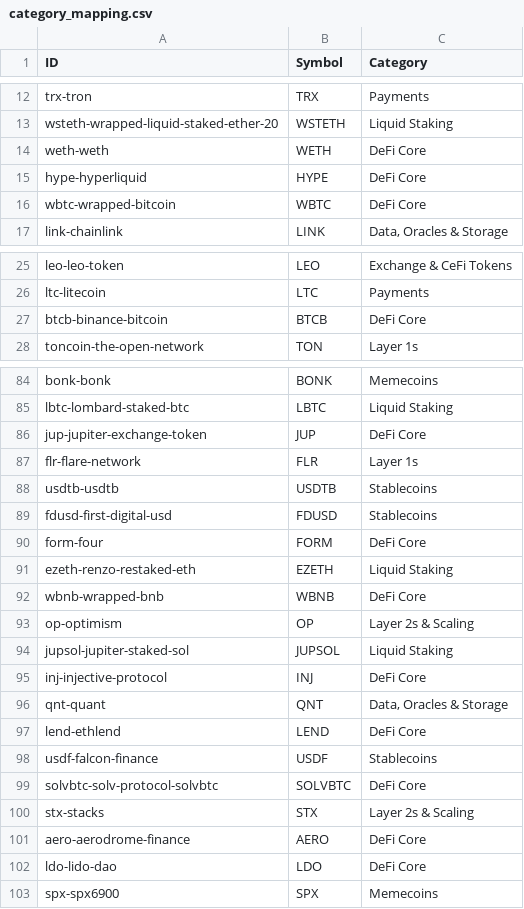
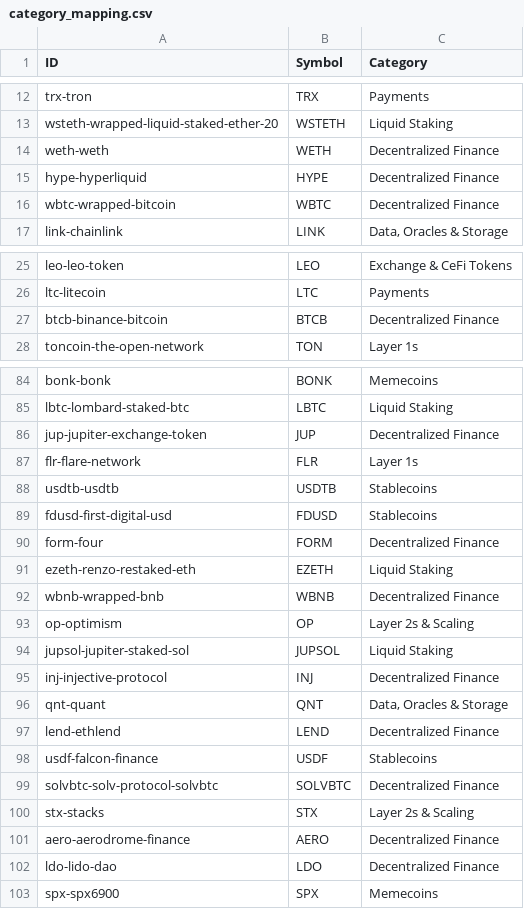
Before and after one commit to BlockViz/price_pipeline, a CSV file: prices/category_mapping.csv, drawn as a sheet; only a part is shown, gaps mark what is left out; the diff covers the shown part only.

```diff
--- a/prices/category_mapping.csv
+++ b/prices/category_mapping.csv
@@ -13,5 +13,5 @@ trx-tron,TRX,Payments
 wsteth-wrapped-liquid-staked-ether-20,WSTETH,Liquid Staking
-weth-weth,WETH,DeFi Core
-hype-hyperliquid,HYPE,DeFi Core
-wbtc-wrapped-bitcoin,WBTC,DeFi Core
+weth-weth,WETH,Decentralized Finance
+hype-hyperliquid,HYPE,Decentralized Finance
+wbtc-wrapped-bitcoin,WBTC,Decentralized Finance
 link-chainlink,LINK,"Data, Oracles & Storage"
@@ -26,3 +26,3 @@ leo-leo-token,LEO,Exchange & CeFi Tokens
 ltc-litecoin,LTC,Payments
-btcb-binance-bitcoin,BTCB,DeFi Core
+btcb-binance-bitcoin,BTCB,Decentralized Finance
 toncoin-the-open-network,TON,Layer 1s
@@ -85,3 +85,3 @@ bonk-bonk,BONK,Memecoins
 lbtc-lombard-staked-btc,LBTC,Liquid Staking
-jup-jupiter-exchange-token,JUP,DeFi Core
+jup-jupiter-exchange-token,JUP,Decentralized Finance
 flr-flare-network,FLR,Layer 1s
@@ -89,15 +89,15 @@ usdtb-usdtb,USDTB,Stablecoins
 fdusd-first-digital-usd,FDUSD,Stablecoins
-form-four,FORM,DeFi Core
+form-four,FORM,Decentralized Finance
 ezeth-renzo-restaked-eth,EZETH,Liquid Staking
-wbnb-wrapped-bnb,WBNB,DeFi Core
+wbnb-wrapped-bnb,WBNB,Decentralized Finance
 op-optimism,OP,Layer 2s & Scaling
 jupsol-jupiter-staked-sol,JUPSOL,Liquid Staking
-inj-injective-protocol,INJ,DeFi Core
+inj-injective-protocol,INJ,Decentralized Finance
 qnt-quant,QNT,"Data, Oracles & Storage"
-lend-ethlend,LEND,DeFi Core
+lend-ethlend,LEND,Decentralized Finance
 usdf-falcon-finance,USDF,Stablecoins
-solvbtc-solv-protocol-solvbtc,SOLVBTC,DeFi Core
+solvbtc-solv-protocol-solvbtc,SOLVBTC,Decentralized Finance
 stx-stacks,STX,Layer 2s & Scaling
-aero-aerodrome-finance,AERO,DeFi Core
-ldo-lido-dao,LDO,DeFi Core
+aero-aerodrome-finance,AERO,Decentralized Finance
+ldo-lido-dao,LDO,Decentralized Finance
 spx-spx6900,SPX,Memecoins
```
Also changed, not shown: 54 edited cells elsewhere in this file.
